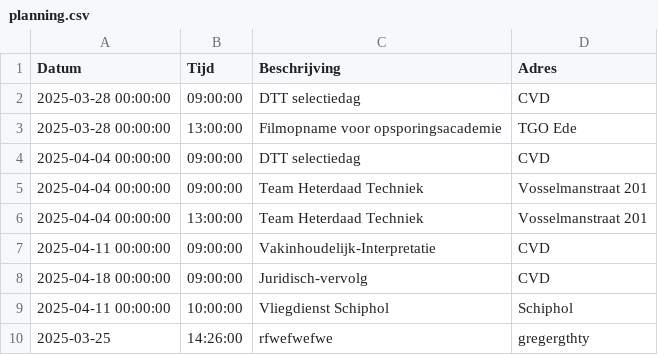
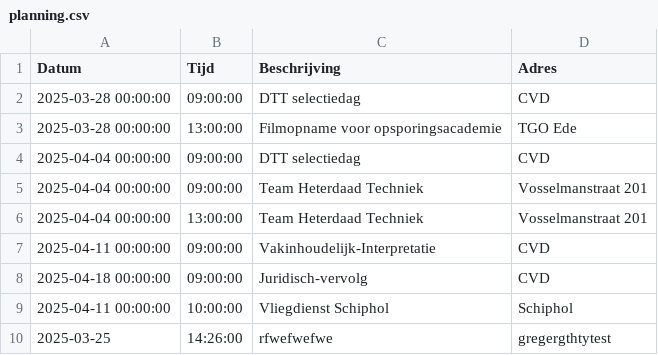
Before and after one commit to EvaHuisman/stunning-cashew, a CSV file: planning.csv, drawn as a sheet.

Commit message:
Update CSV planning.csv

```diff
--- a/planning.csv
+++ b/planning.csv
@@ -9,2 +9,2 @@ Datum,Tijd,Beschrijving,Adres
 2025-04-11 00:00:00,10:00:00,Vliegdienst Schiphol,Schiphol
-2025-03-25,14:26:00,rfwefwefwe,gregergthty
+2025-03-25,14:26:00,rfwefwefwe,gregergthtytest
```
